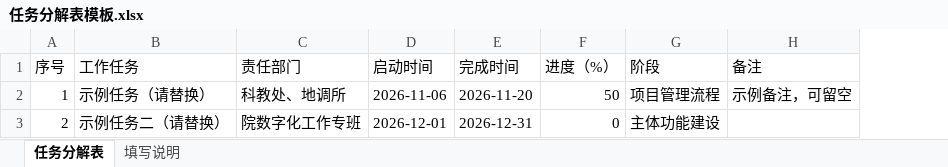
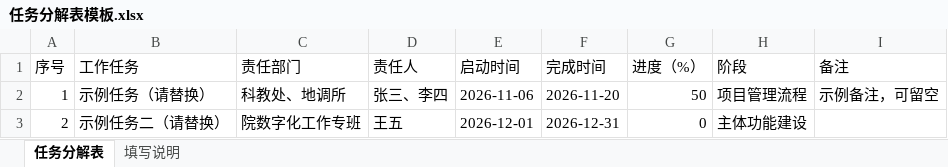
Before and after one commit to lker5lker5/schedule-monitor, an Excel workbook: templates/任务分解表模板.xlsx, sheet 任务分解表, drawn as a sheet; values as stored, in another font and other column widths than the file's, no borders; the diff names each change by its address in the sheet, - before the commit and + after, or states it on an @@ line.

```diff
--- a/templates/任务分解表模板.xlsx (sheet 任务分解表)
+++ b/templates/任务分解表模板.xlsx (sheet 任务分解表)
+column D (责任人), rows 2-3: 张三、李四 | 王五
```
Also changed, not shown: sheet 填写说明, 37 other files.
